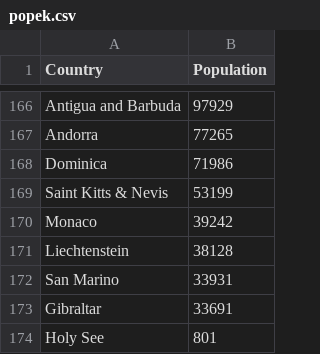
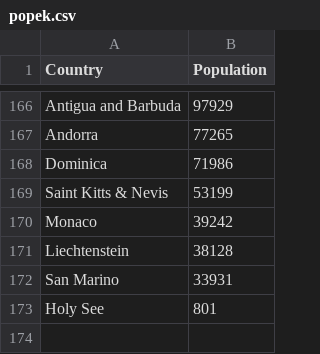
Before and after one commit to marcin192/pop, a CSV file: popek.csv, drawn as a sheet; only a part is shown, gaps mark what is left out; the diff names each change by its address in the sheet, - before the commit and + after, or states it on an @@ line.

Commit message:
Update popek.csv

```diff
--- a/popek.csv
+++ b/popek.csv
-row 173: Gibraltar | 33691
```
